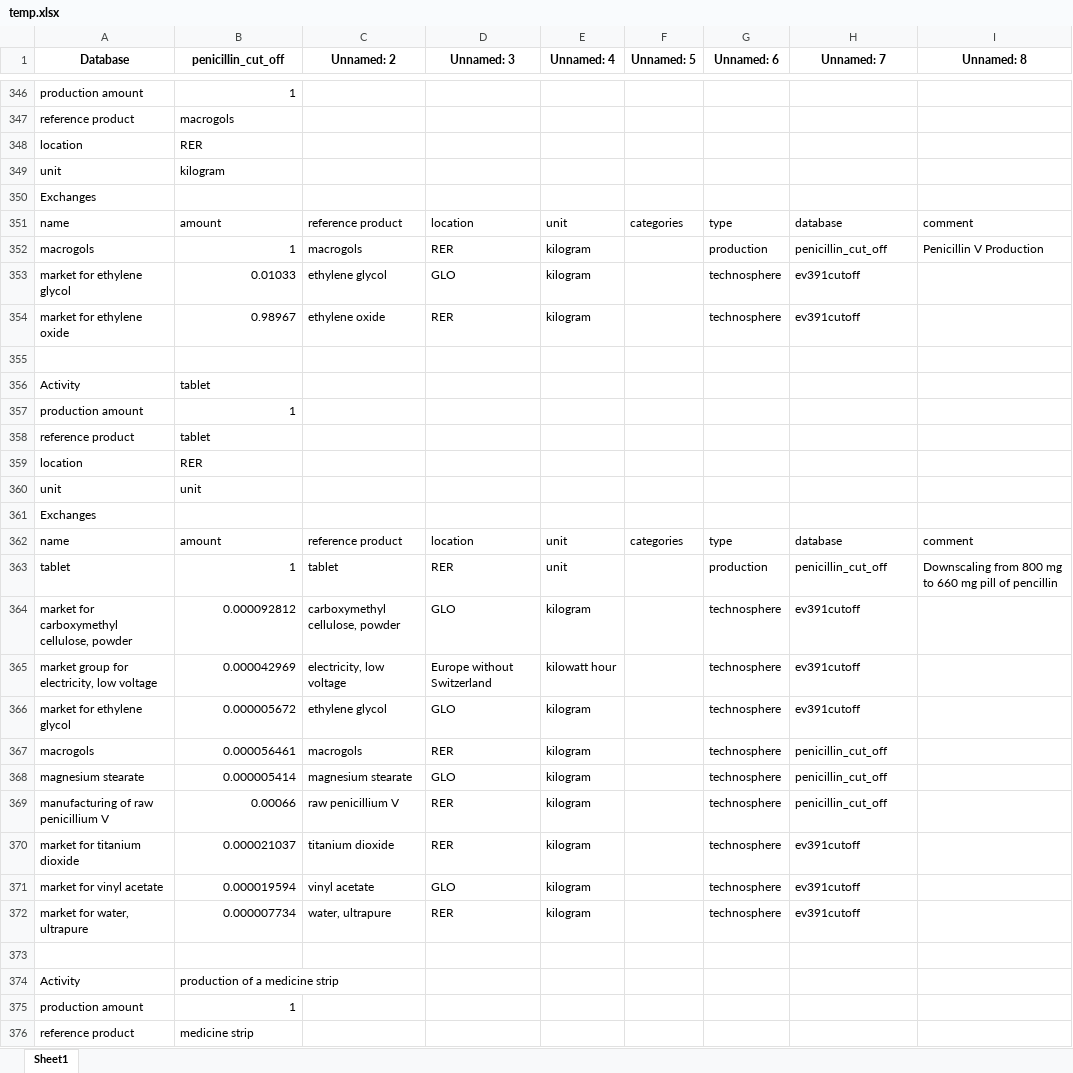
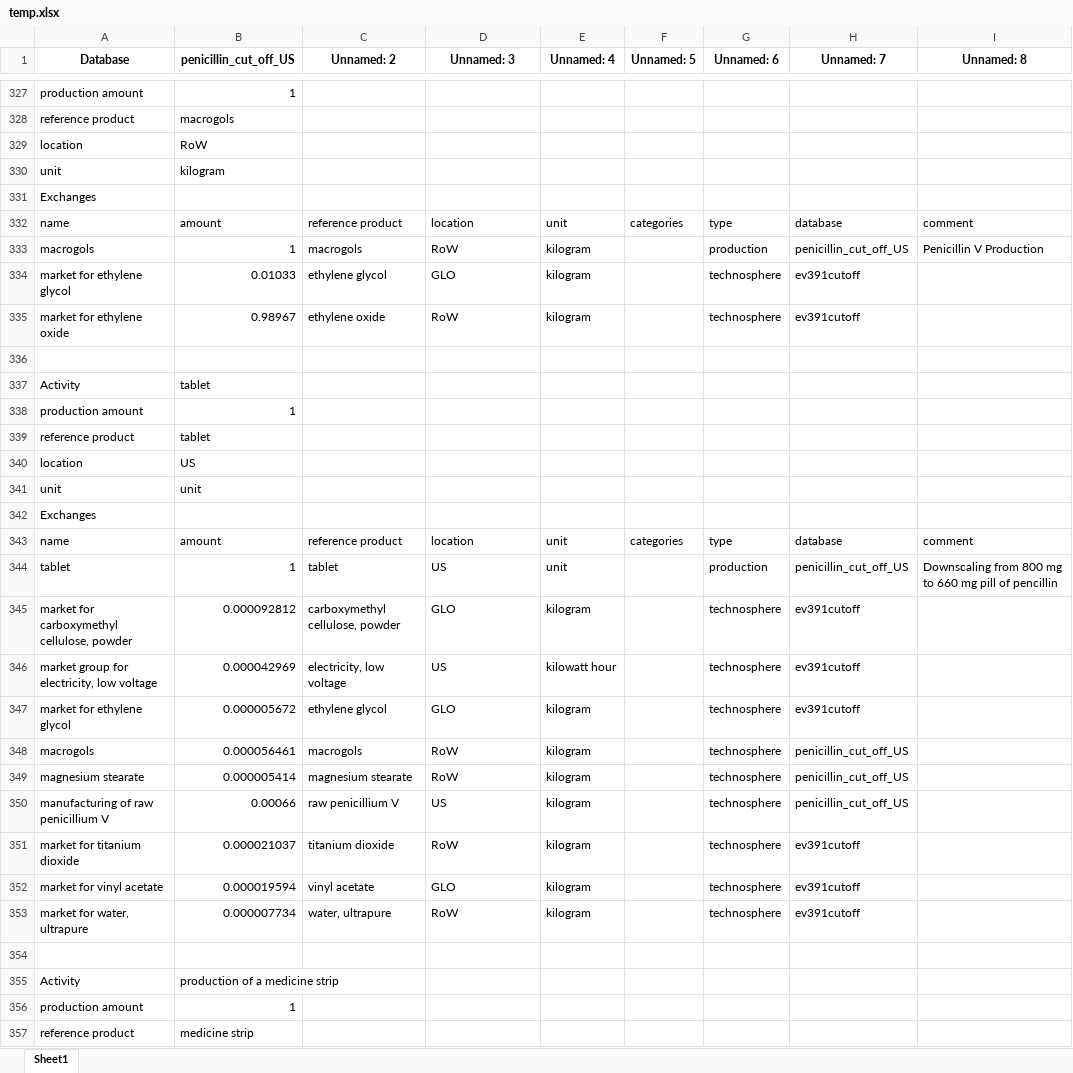
Before and after one commit to RuneWF/penicilin, an Excel workbook: data/temp.xlsx, sheet Sheet1, drawn as a sheet; only a part is shown, gaps mark what is left out; values as stored, in another font and other column widths than the file's, no borders; addresses are those after the commit; the diff covers the shown part only; the diff names each change by its address in the sheet, - before the commit and + after, or states it on an @@ line.

```diff
--- a/data/temp.xlsx (sheet Sheet1)
+++ b/data/temp.xlsx (sheet Sheet1)
-B1: penicillin_cut_off
+B1: penicillin_cut_off_US
-B329 (penicillin_cut_off_US): RER
+B329 (penicillin_cut_off_US): RoW
-D333 (Unnamed: 3): RER
+D333 (Unnamed: 3): RoW
-H333 (Unnamed: 7): penicillin_cut_off
+H333 (Unnamed: 7): penicillin_cut_off_US
-D335 (Unnamed: 3): RER
+D335 (Unnamed: 3): RoW
-B340 (penicillin_cut_off_US): RER
+B340 (penicillin_cut_off_US): US
-D344 (Unnamed: 3): RER
+D344 (Unnamed: 3): US
-H344 (Unnamed: 7): penicillin_cut_off
+H344 (Unnamed: 7): penicillin_cut_off_US
-D346 (Unnamed: 3): Europe without Switzerland
+D346 (Unnamed: 3): US
-D348 (Unnamed: 3): RER
+D348 (Unnamed: 3): RoW
-H348:H350 (Unnamed: 7): penicillin_cut_off
+H348:H350 (Unnamed: 7): penicillin_cut_off_US
-D349 (Unnamed: 3): GLO
+D349 (Unnamed: 3): RoW
-D350 (Unnamed: 3): RER
+D350 (Unnamed: 3): US
-D351 (Unnamed: 3): RER
+D351 (Unnamed: 3): RoW
-D353 (Unnamed: 3): RER
+D353 (Unnamed: 3): RoW
```
Also changed, not shown: 5 added rows, 43 removed rows, 2 moved rows and 185 edited cells elsewhere in this sheet, results/LCIA/LCIA_results.xlsx, results/LCIA/LCIA_results_unique.xlsx, 27 other files.
